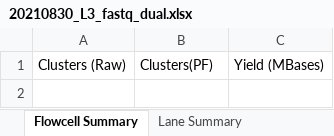
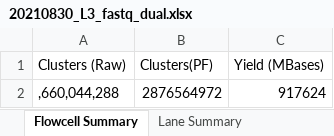
Before and after one commit to dnarna909/UTHSC_cellranger_codes_files, an Excel workbook: SequencingSummary/20210830_L3_fastq_dual.xlsx, sheet Flowcell Summary, drawn as a sheet; values as stored, in another font and other column widths than the file's, no borders; the diff names each change by its address in the sheet, - before the commit and + after, or states it on an @@ line.

```diff
--- a/SequencingSummary/20210830_L3_fastq_dual.xlsx (sheet Flowcell Summary)
+++ b/SequencingSummary/20210830_L3_fastq_dual.xlsx (sheet Flowcell Summary)
+row 2: ,660,044,288 | 2876564972 | 917624
```
Also changed, not shown: sheet Lane Summary, sheet Top Unknown Barcodes, ExperimentSummaryFIles/cellranger_counts_summary.xlsx, 14 other files.
